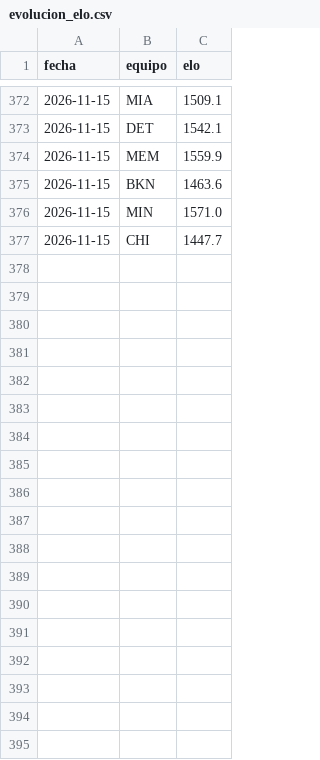
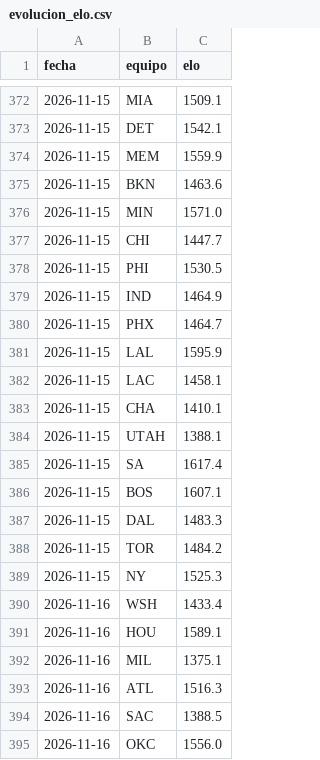
Before and after one commit to adridelpto/PreNBA, a CSV file: evolucion_elo.csv, drawn as a sheet; only a part is shown, gaps mark what is left out; the diff names each change by its address in the sheet, - before the commit and + after, or states it on an @@ line.

```diff
--- a/evolucion_elo.csv
+++ b/evolucion_elo.csv
+row 378: 2026-11-15 | PHI | 1530.5
+row 379: 2026-11-15 | IND | 1464.9
+row 380: 2026-11-15 | PHX | 1464.7
+row 381: 2026-11-15 | LAL | 1595.9
+row 382: 2026-11-15 | LAC | 1458.1
+row 383: 2026-11-15 | CHA | 1410.1
+row 384: 2026-11-15 | UTAH | 1388.1
+row 385: 2026-11-15 | SA | 1617.4
+row 386: 2026-11-15 | BOS | 1607.1
+row 387: 2026-11-15 | DAL | 1483.3
+row 388: 2026-11-15 | TOR | 1484.2
+row 389: 2026-11-15 | NY | 1525.3
+row 390: 2026-11-16 | WSH | 1433.4
+row 391: 2026-11-16 | HOU | 1589.1
+row 392: 2026-11-16 | MIL | 1375.1
+row 393: 2026-11-16 | ATL | 1516.3
+row 394: 2026-11-16 | SAC | 1388.5
+row 395: 2026-11-16 | OKC | 1556.0
```
Also changed, not shown: evolucion_predicciones.csv, futbol_evolucion.csv, 27 other files.
